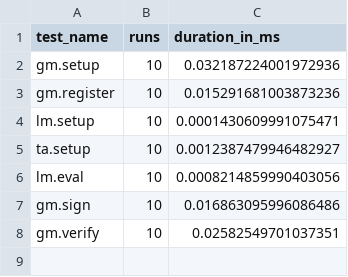
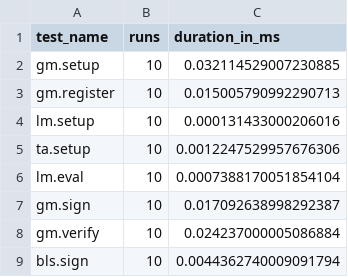
Before and after one commit to wspr-ncsu/jaeger, a CSV file: results/bench.csv, drawn as a sheet.

```diff
--- a/results/bench.csv
+++ b/results/bench.csv
@@ -1,8 +1,9 @@
 test_name,runs,duration_in_ms
-gm.setup,10,0.032187224001972936
-gm.register,10,0.015291681003873236
-lm.setup,10,0.0001430609991075471
-ta.setup,10,0.0012387479946482927
-lm.eval,10,0.0008214859990403056
-gm.sign,10,0.016863095996086486
-gm.verify,10,0.02582549701037351
+gm.setup,10,0.032114529007230885
+gm.register,10,0.015005790992290713
+lm.setup,10,0.000131433000206016
+ta.setup,10,0.0012247529957676306
+lm.eval,10,0.0007388170051854104
+gm.sign,10,0.017092638998292387
+gm.verify,10,0.024237000005086884
+bls.sign,10,0.0044362740009091794
```
Also changed, not shown: 1 other file.
